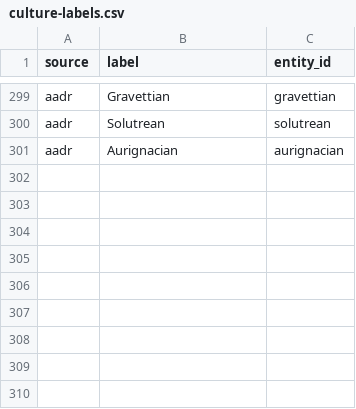
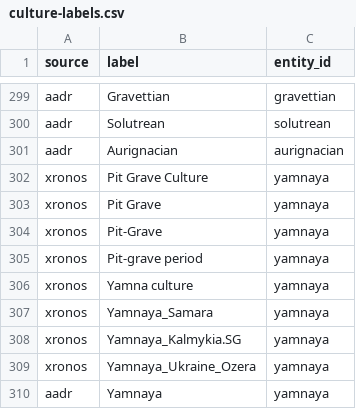
Before and after one commit to croftr/ancestor-atlas, a CSV file: data/curated/culture-labels.csv, drawn as a sheet; only a part is shown, gaps mark what is left out; the diff names each change by its address in the sheet, - before the commit and + after, or states it on an @@ line.

```diff
--- a/data/curated/culture-labels.csv
+++ b/data/curated/culture-labels.csv
+row 302: xronos | Pit Grave Culture | yamnaya
+row 303: xronos | Pit Grave | yamnaya
+row 304: xronos | Pit-Grave | yamnaya
+row 305: xronos | Pit-grave period | yamnaya
+row 306: xronos | Yamna culture | yamnaya
+row 307: xronos | Yamnaya_Samara | yamnaya
+row 308: xronos | Yamnaya_Kalmykia.SG | yamnaya
+row 309: xronos | Yamnaya_Ukraine_Ozera | yamnaya
+row 310: aadr | Yamnaya | yamnaya
```
Also changed, not shown: data/curated/culture-windows.csv, 8 other files.
